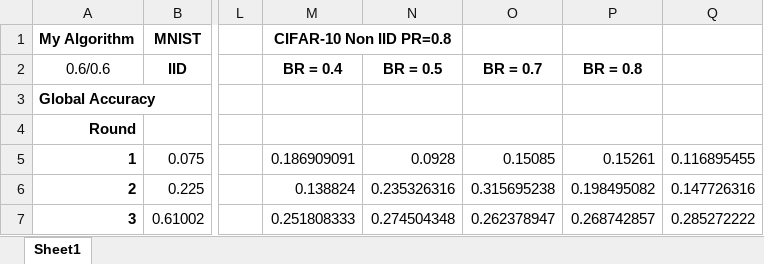
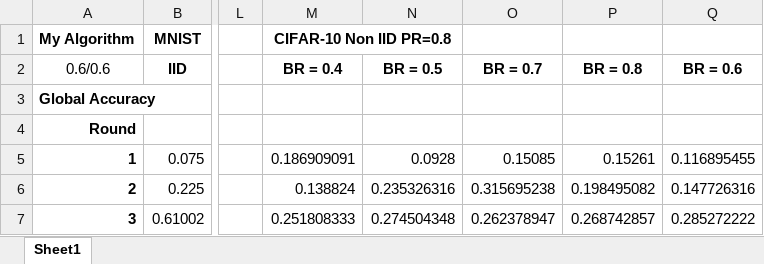
Before and after one commit to Ashley0909/Recover_FedAssets, an Excel workbook: Results.xlsx, sheet Sheet1, drawn as a sheet; only a part is shown, gaps mark what is left out; values as stored, in another font and other column widths than the file's, no borders; the diff names each change by its address in the sheet, - before the commit and + after, or states it on an @@ line.

Commit message:
Collected data

```diff
--- a/Results.xlsx (sheet Sheet1)
+++ b/Results.xlsx (sheet Sheet1)
-Q2: (empty)
+Q2: BR = 0.6
```
